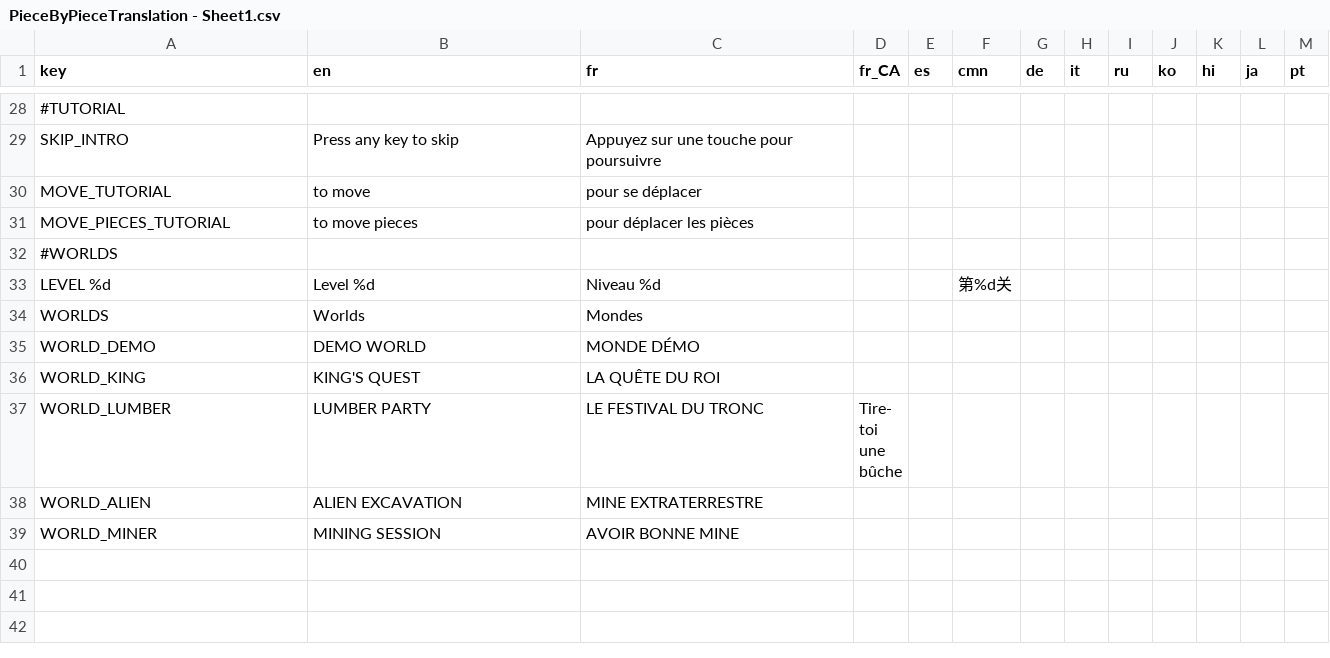
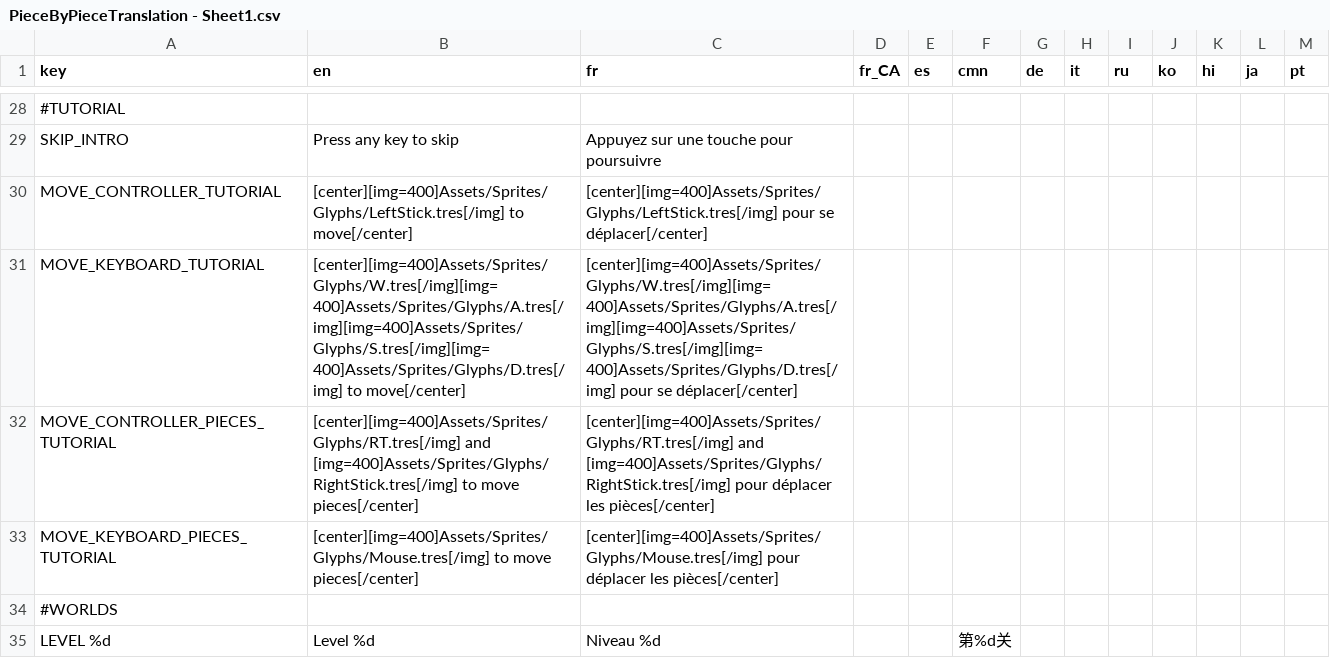
Before and after one commit to Psonbre/PieceByPiece, a CSV file: Translation/PieceByPieceTranslation - Sheet1.csv, drawn as a sheet; only a part is shown, gaps mark what is left out; the shorter side is filled out with more unchanged rows; removed rows and columns are numbered as before the commit, all else as after; the diff names each change by its address in the sheet, - before the commit and + after, or states it on an @@ line.

Commit message:
add localisation for tutorial

```diff
--- a/Translation/PieceByPieceTranslation - Sheet1.csv
+++ b/Translation/PieceByPieceTranslation - Sheet1.csv
-row 30: MOVE_TUTORIAL | to move | pour se déplacer
-row 31: MOVE_PIECES_TUTORIAL | to move pieces | pour déplacer les pièces
+row 30: MOVE_CONTROLLER_TUTORIAL | [center][img=400]Assets/Sprites/Glyphs/LeftStick.tres[/img] to move[/center] | [center][img=400]Assets/Sprites/Glyphs/LeftStick.tres[/img] pour se déplacer[/center]
+row 31: MOVE_KEYBOARD_TUTORIAL | [center][img=400]Assets/Sprites/Glyphs/W.tres[/img][img=400]Assets/Sprites/Glyphs/A.tres[/img][img=400]Assets/Sprites/Glyphs/S.tres[/img][img=400]Assets/Sprites/Glyphs/D.tres[/img] to move[/center] | [center][img=400]Assets/Sprites/Glyphs/W.tres[/img][img=400]Assets/Sprites/Glyphs/A.tres[/img][img=400]Assets/Sprites/Glyphs/S.tres[/img][img=400]Assets/Sprites/Glyphs/D.tres[/img] pour se déplacer[/center]
+row 32: MOVE_CONTROLLER_PIECES_TUTORIAL | [center][img=400]Assets/Sprites/Glyphs/RT.tres[/img] and [img=400]Assets/Sprites/Glyphs/RightStick.tres[/img] to move pieces[/center] | [center][img=400]Assets/Sprites/Glyphs/RT.tres[/img] and [img=400]Assets/Sprites/Glyphs/RightStick.tres[/img] pour déplacer les pièces[/center]
+row 33: MOVE_KEYBOARD_PIECES_TUTORIAL | [center][img=400]Assets/Sprites/Glyphs/Mouse.tres[/img] to move pieces[/center] | [center][img=400]Assets/Sprites/Glyphs/Mouse.tres[/img] pour déplacer les pièces[/center]
```
Also changed, not shown: 14 other files.
